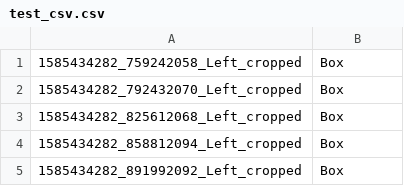
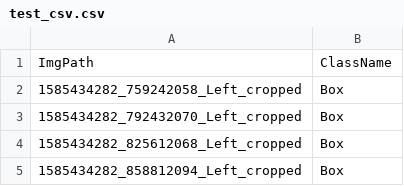
Before and after one commit to DennisJensen95/Perception-31392, a CSV file: Final-Project/test_csv.csv, drawn as a sheet; only a part is shown; the shorter side is filled out with more unchanged rows; the diff names each change by its address in the sheet, - before the commit and + after, or states it on an @@ line.

```diff
--- a/Final-Project/test_csv.csv
+++ b/Final-Project/test_csv.csv
+row 1: ImgPath | ClassName
```
Also changed, not shown: 7 other files.
